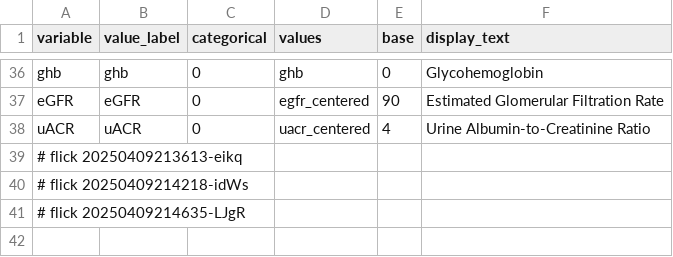
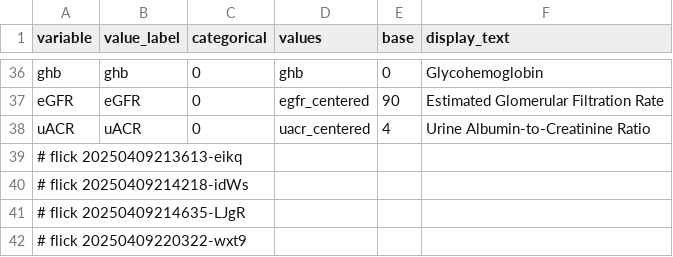
Before and after one commit to abikesa/mole, a CSV file: kitabo/ensi/ukubona/donorcase/test3/assets/csv/variable.csv, drawn as a sheet; only a part is shown, gaps mark what is left out.

Commit message:
kitabo/ensi/ukubona/donorcase/test3/assets/csv/variable.csv

```diff
--- a/kitabo/ensi/ukubona/donorcase/test3/assets/csv/variable.csv
+++ b/kitabo/ensi/ukubona/donorcase/test3/assets/csv/variable.csv
@@ -41 +41,2 @@ uACR,uACR,0,uacr_centered,4,Urine Albumin-to-Creatinine Ratio
 # flick 20250409214635-LJgR
+# flick 20250409220322-wxt9
```
